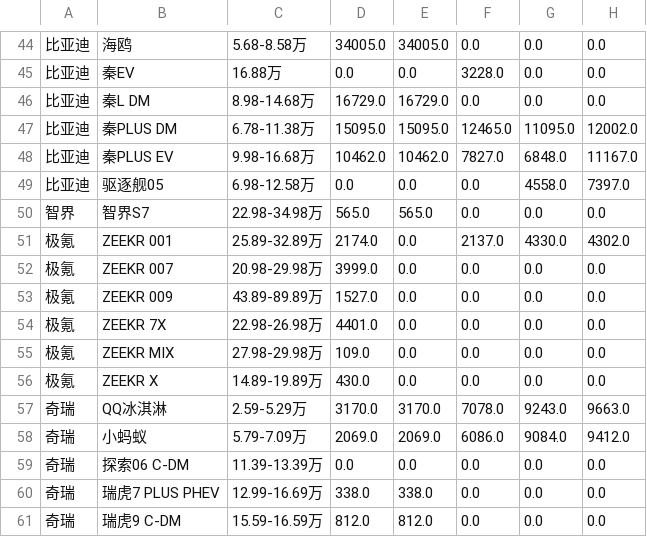
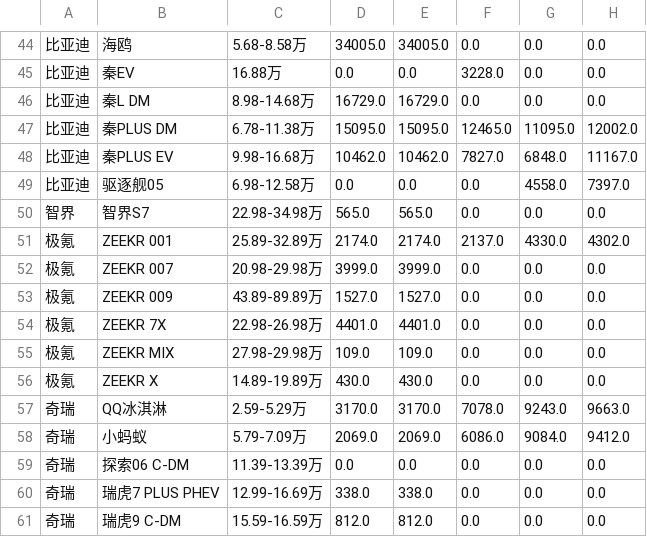
Before and after one commit to Jeffery-Lou/car-sales-analysis, a CSV file: 汽车销量数据.csv, drawn as a sheet; only a part is shown, gaps mark what is left out; the diff names each change by its address in the sheet, - before the commit and + after, or states it on an @@ line.

```diff
--- a/汽车销量数据.csv
+++ b/汽车销量数据.csv
-E51: 0.0
+E51: 2174.0
-E52: 0.0
+E52: 3999.0
-E53: 0.0
+E53: 1527.0
-E54: 0.0
+E54: 4401.0
-E55: 0.0
+E55: 109.0
-E56: 0.0
+E56: 430.0
```
